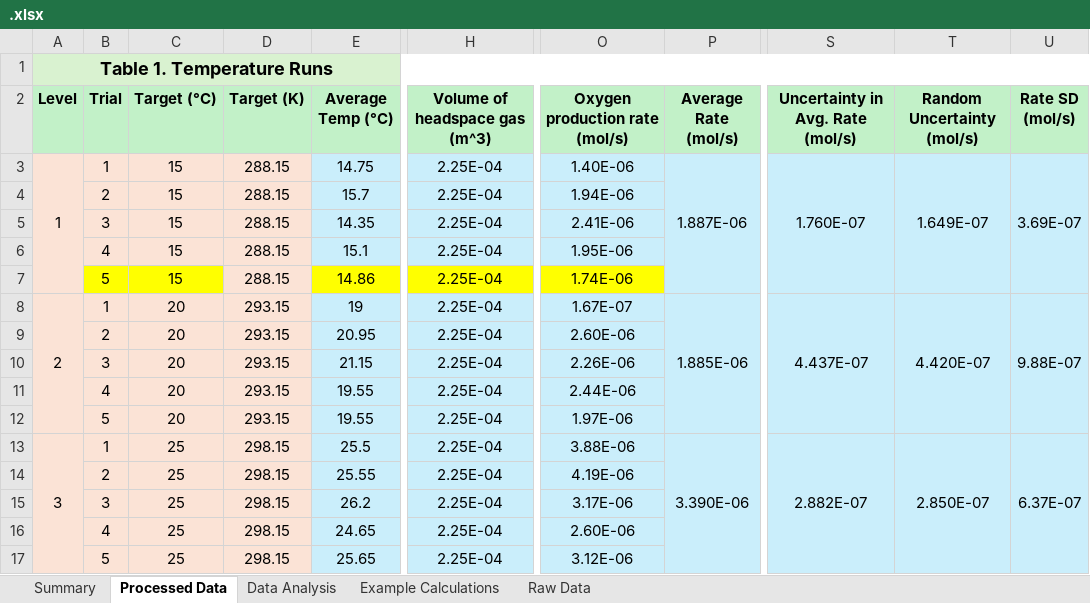
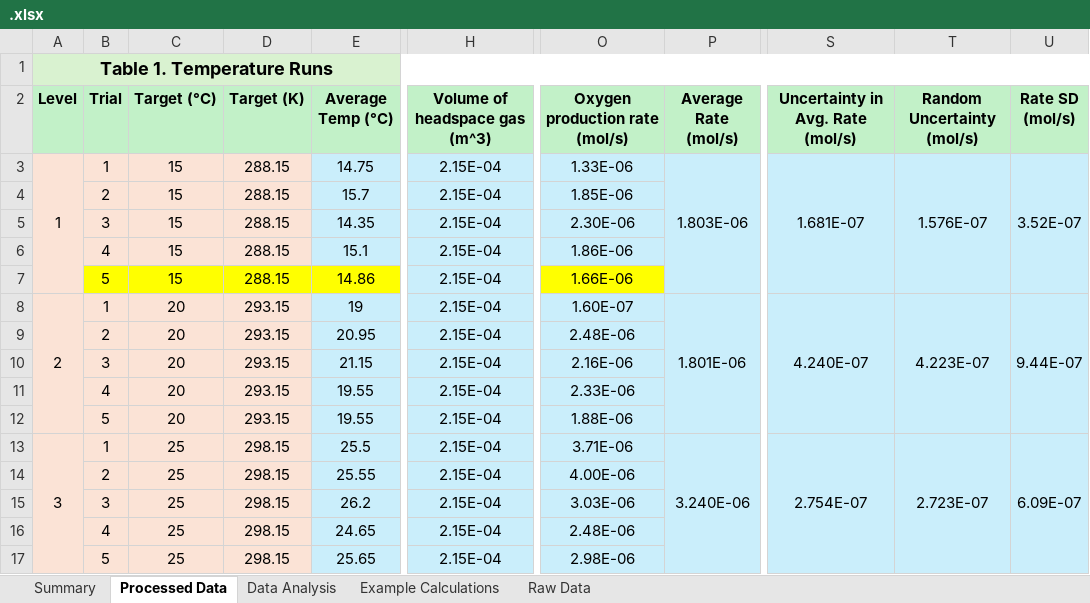
Before and after one commit to AccessRetrieved/chemistryia, an Excel workbook: Data/.xlsx, sheet Processed Data, drawn as a sheet; only a part is shown, gaps mark what is left out; values as stored, in another font and other column widths than the file's, no borders; charts and pictures not drawn; the diff covers the shown part only; the diff names each change by its address in the sheet, - before the commit and + after, or states it on an @@ line.

Commit message:
Update data files and LaTeX documents for the investigation on hydrogen peroxide decomposition. Modified binary data files, updated LaTeX source with new uncertainty calculations, and adjusted figures. Removed outdated log files and temporary sync files.

```diff
--- a/Data/.xlsx (sheet Processed Data)
+++ b/Data/.xlsx (sheet Processed Data)
-H3:H17 (Volume of headspace gas (m^3)): 2.25E-04
+H3:H17 (Volume of headspace gas (m^3)): 2.15E-04
-O3 (Oxygen production rate (mol/s)): 1.40E-06
+O3 (Oxygen production rate (mol/s)): 1.33E-06
-P3 (Average Rate (mol/s)): 1.887E-06
+P3 (Average Rate (mol/s)): 1.803E-06
-S3 (Uncertainty in Avg. Rate (mol/s)): 1.760E-07
+S3 (Uncertainty in Avg. Rate (mol/s)): 1.681E-07
-T3 (Random Uncertainty (mol/s)): 1.649E-07
+T3 (Random Uncertainty (mol/s)): 1.576E-07
-U3 (Rate SD (mol/s)): 3.69E-07
+U3 (Rate SD (mol/s)): 3.52E-07
-O4 (Oxygen production rate (mol/s)): 1.94E-06
+O4 (Oxygen production rate (mol/s)): 1.85E-06
-O5 (Oxygen production rate (mol/s)): 2.41E-06
+O5 (Oxygen production rate (mol/s)): 2.30E-06
-O6 (Oxygen production rate (mol/s)): 1.95E-06
+O6 (Oxygen production rate (mol/s)): 1.86E-06
-D7 fill: #FBE3D6
+D7 fill: #FFFF00
-H7 fill: #FFFF00
+H7 fill: #CAEEFB
-O7 (Oxygen production rate (mol/s)): 1.74E-06
+O7 (Oxygen production rate (mol/s)): 1.66E-06
-O8 (Oxygen production rate (mol/s)): 1.67E-07
+O8 (Oxygen production rate (mol/s)): 1.60E-07
-P8 (Average Rate (mol/s)): 1.885E-06
+P8 (Average Rate (mol/s)): 1.801E-06
-S8 (Uncertainty in Avg. Rate (mol/s)): 4.437E-07
+S8 (Uncertainty in Avg. Rate (mol/s)): 4.240E-07
-T8 (Random Uncertainty (mol/s)): 4.420E-07
+T8 (Random Uncertainty (mol/s)): 4.223E-07
-U8 (Rate SD (mol/s)): 9.88E-07
+U8 (Rate SD (mol/s)): 9.44E-07
-O9 (Oxygen production rate (mol/s)): 2.60E-06
+O9 (Oxygen production rate (mol/s)): 2.48E-06
-O10 (Oxygen production rate (mol/s)): 2.26E-06
+O10 (Oxygen production rate (mol/s)): 2.16E-06
-O11 (Oxygen production rate (mol/s)): 2.44E-06
+O11 (Oxygen production rate (mol/s)): 2.33E-06
-O12 (Oxygen production rate (mol/s)): 1.97E-06
+O12 (Oxygen production rate (mol/s)): 1.88E-06
-O13 (Oxygen production rate (mol/s)): 3.88E-06
+O13 (Oxygen production rate (mol/s)): 3.71E-06
-P13 (Average Rate (mol/s)): 3.390E-06
+P13 (Average Rate (mol/s)): 3.240E-06
-S13 (Uncertainty in Avg. Rate (mol/s)): 2.882E-07
+S13 (Uncertainty in Avg. Rate (mol/s)): 2.754E-07
-T13 (Random Uncertainty (mol/s)): 2.850E-07
+T13 (Random Uncertainty (mol/s)): 2.723E-07
-U13 (Rate SD (mol/s)): 6.37E-07
+U13 (Rate SD (mol/s)): 6.09E-07
-O14 (Oxygen production rate (mol/s)): 4.19E-06
+O14 (Oxygen production rate (mol/s)): 4.00E-06
-O15 (Oxygen production rate (mol/s)): 3.17E-06
+O15 (Oxygen production rate (mol/s)): 3.03E-06
-O16 (Oxygen production rate (mol/s)): 2.60E-06
+O16 (Oxygen production rate (mol/s)): 2.48E-06
-O17 (Oxygen production rate (mol/s)): 3.12E-06
+O17 (Oxygen production rate (mol/s)): 2.98E-06
```
Also changed, not shown: 70 edited cells elsewhere in this sheet, sheet Data Analysis, charts or pictures, Data/New Data.xlsx, 11 other files.
